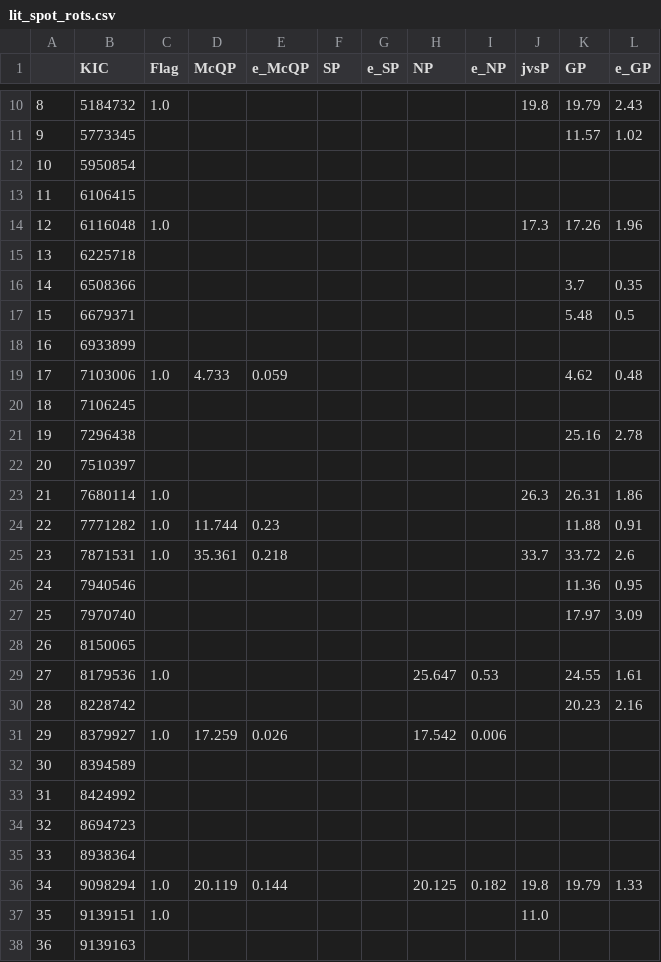
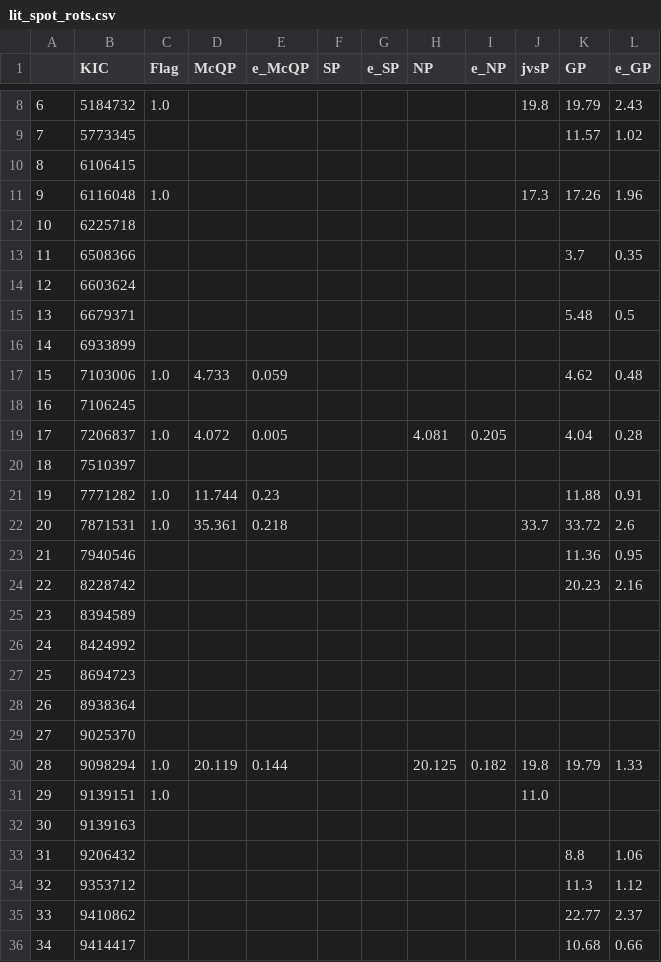
Before and after one commit to ojhall94/malatium, a CSV file: data/lit_spot_rots.csv, drawn as a sheet; only a part is shown, gaps mark what is left out; the shorter side is filled out with more unchanged rows; removed rows and columns are numbered as before the commit, all else as after; the diff covers the shown part only; the diff names each change by its address in the sheet, - before the commit and + after, or states it on an @@ line.

```diff
--- a/data/lit_spot_rots.csv
+++ b/data/lit_spot_rots.csv
@@ column A renumbered from row 3 down @@
-row 12: 10 | 5950854
+row 14: 12 | 6603624
-row 21: 19 | 7296438 |  |  |  |  |  |  |  |  | 25.16 | 2.78
+row 19: 17 | 7206837 | 1.0 | 4.072 | 0.005 |  |  | 4.081 | 0.205 |  | 4.04 | 0.28
-row 23: 21 | 7680114 | 1.0 |  |  |  |  |  |  | 26.3 | 26.31 | 1.86
-row 27: 25 | 7970740 |  |  |  |  |  |  |  |  | 17.97 | 3.09
-row 28: 26 | 8150065
-row 29: 27 | 8179536 | 1.0 |  |  |  |  | 25.647 | 0.53 |  | 24.55 | 1.61
-row 31: 29 | 8379927 | 1.0 | 17.259 | 0.026 |  |  | 17.542 | 0.006
+row 29: 27 | 9025370
```
Also changed, not shown: 3 added rows, 13 removed rows and 1 edited cell elsewhere in this file, 10 other files.
